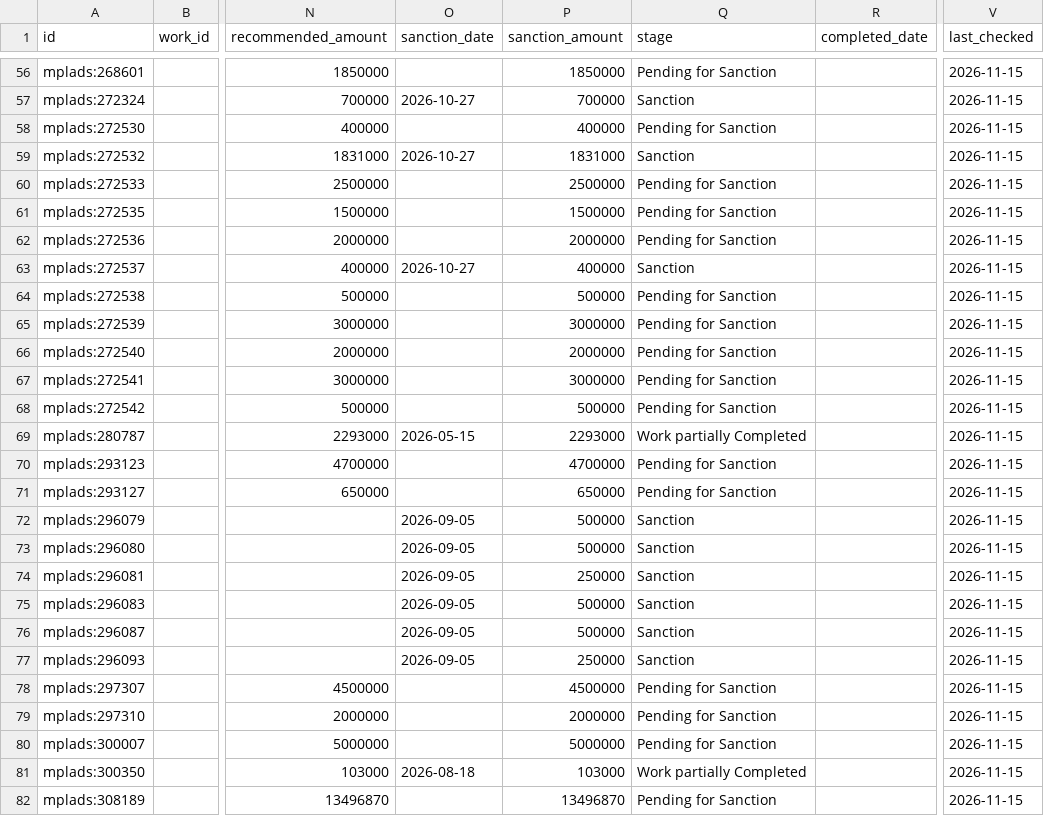
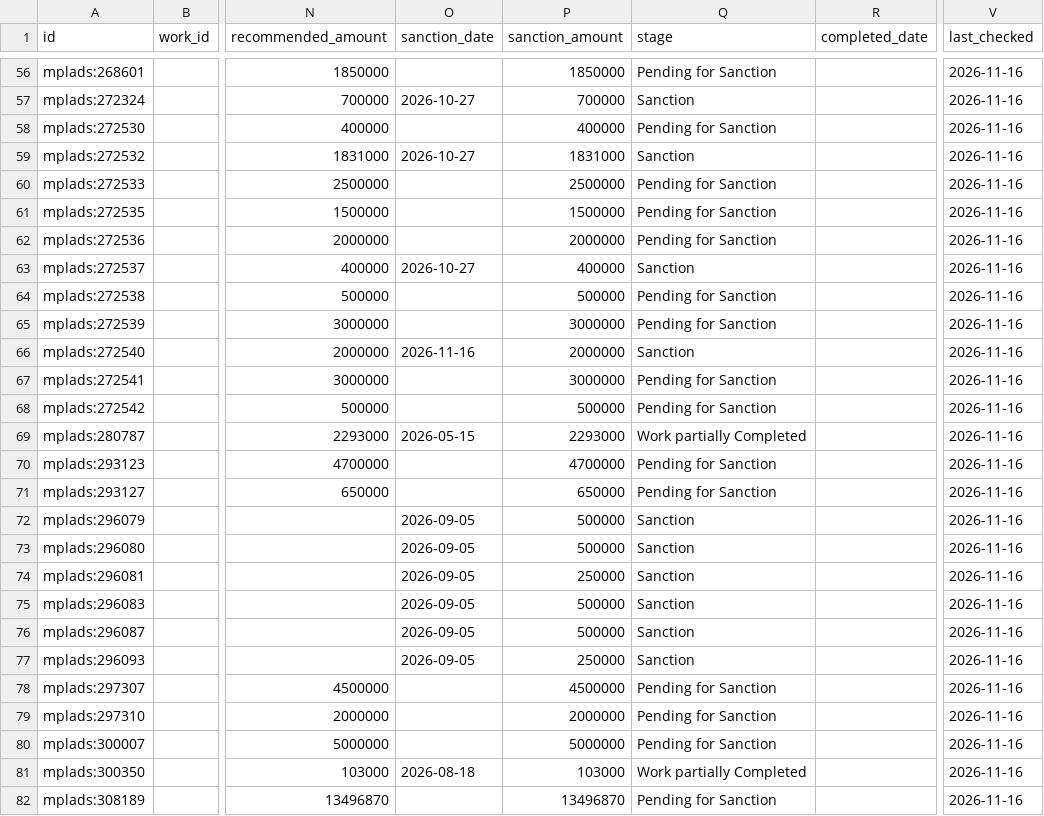
Before and after one commit to is-this-itt/nagarika, a CSV file: data/mplads/puducherry.csv, drawn as a sheet; only a part is shown, gaps mark what is left out; the diff covers the shown part only; the diff names each change by its address in the sheet, - before the commit and + after, or states it on an @@ line.

```diff
--- a/data/mplads/puducherry.csv
+++ b/data/mplads/puducherry.csv
-V56:V82 (last_checked): 2026-11-15
+V56:V82 (last_checked): 2026-11-16
-O66 (sanction_date): (empty)
+O66 (sanction_date): 2026-11-16
-Q66 (stage): Pending for Sanction
+Q66 (stage): Sanction
```
Also changed, not shown: 1 added row and 56 edited cells elsewhere in this file, data/mplads/assam.csv, data/mplads/haryana.csv, 35 other files.
